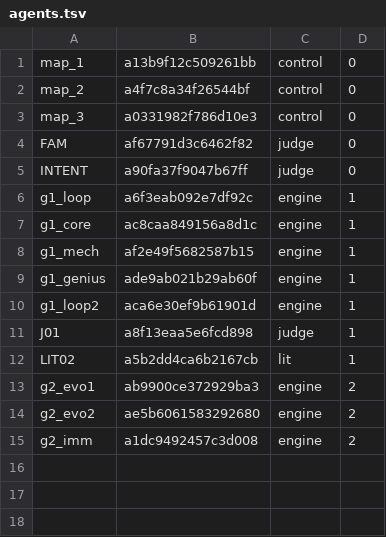
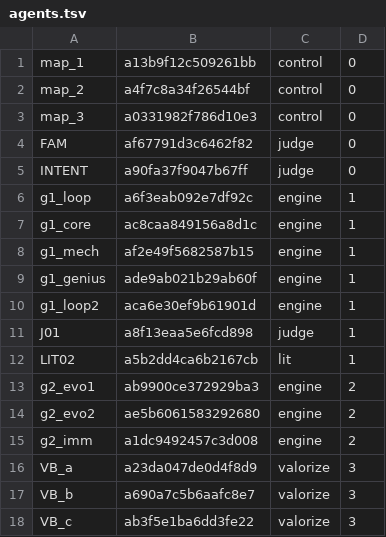
Before and after one commit to 19Hours-Studio/SomeRepository, a TSV file: engine/runs/energy/agents.tsv, drawn as a sheet; the diff names each change by its address in the sheet, - before the commit and + after, or states it on an @@ line.

```diff
--- a/engine/runs/energy/agents.tsv
+++ b/engine/runs/energy/agents.tsv
+row 16: VB_a | a23da047de0d4f8d9 | valorize | 3
+row 17: VB_b | a690a7c5b6aafc8e7 | valorize | 3
+row 18: VB_c | ab3f5e1ba6dd3fe22 | valorize | 3
```
Also changed, not shown: 42 other files.
